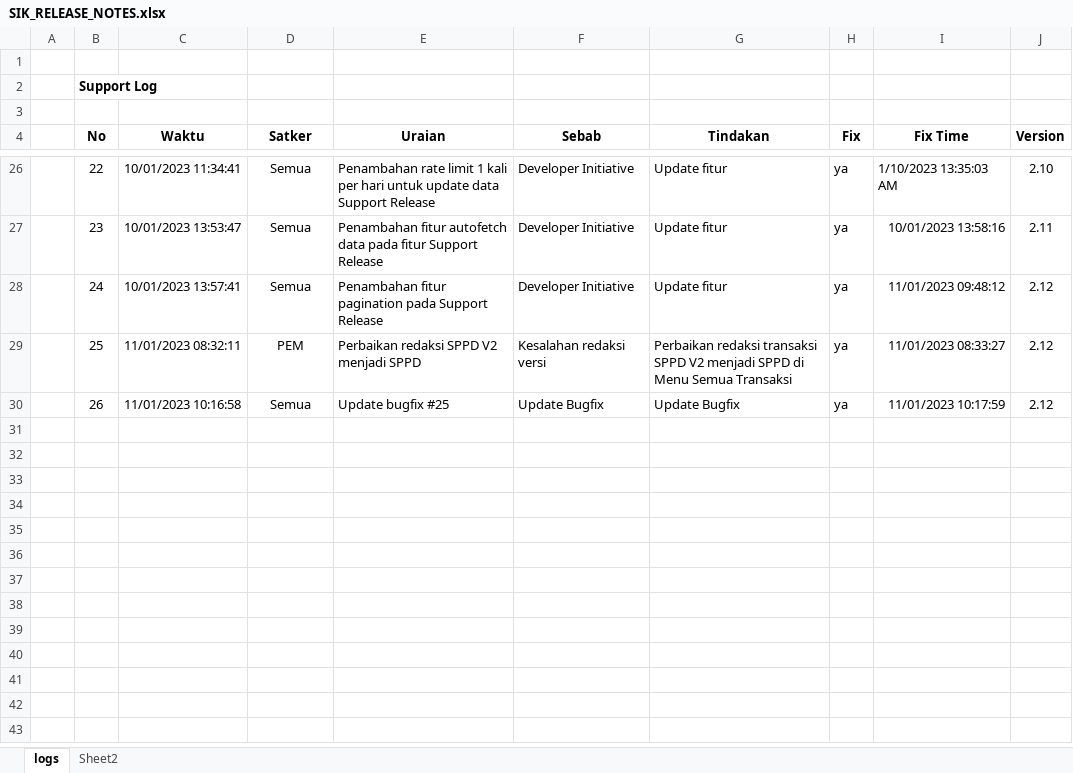
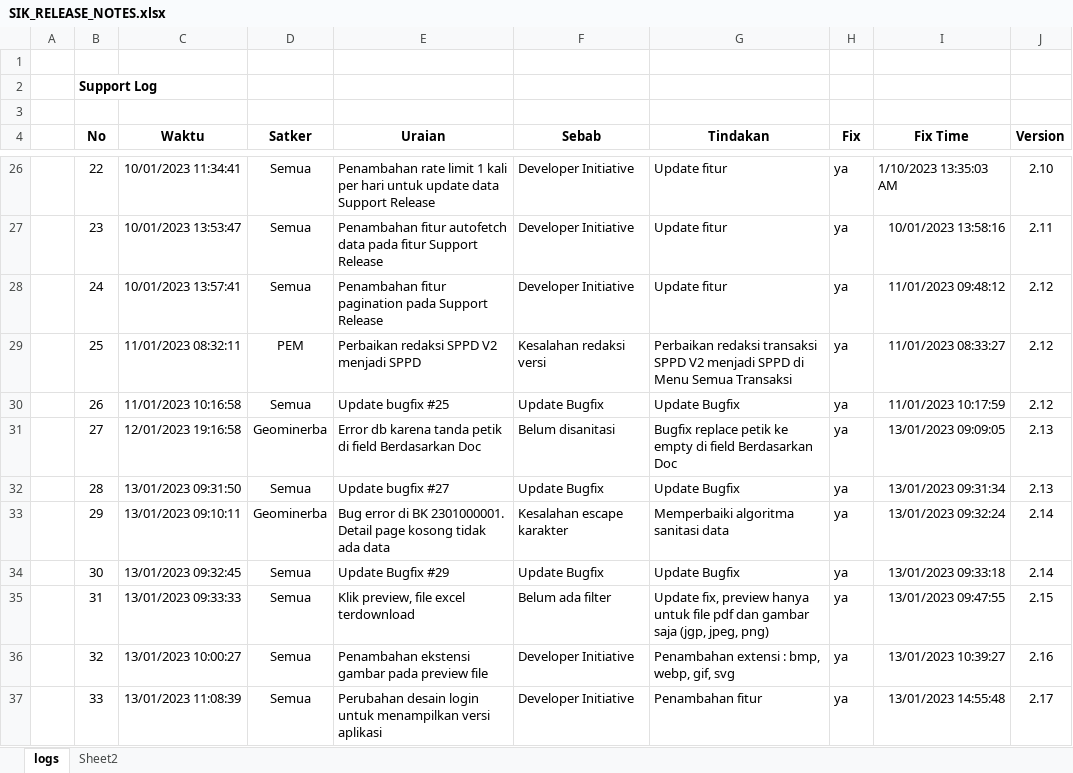
Before and after one commit to Faridalim/sik_release_note, an Excel workbook: SIK_RELEASE_NOTES.xlsx, sheet logs, drawn as a sheet; only a part is shown, gaps mark what is left out; values as stored, in another font and other column widths than the file's, no borders; charts and pictures not drawn; the diff covers the shown part only; the diff names each change by its address in the sheet, - before the commit and + after, or states it on an @@ line.

Commit message:
update 2.17

```diff
--- a/SIK_RELEASE_NOTES.xlsx (sheet logs)
+++ b/SIK_RELEASE_NOTES.xlsx (sheet logs)
+row 31:  | 27 | 12/01/2023 19:16:58 | Geominerba | Error db karena tanda petik di field Berdasarkan Doc | Belum disanitasi | Bugfix replace petik ke empty di field Berdasarkan Doc | ya | 13/01/2023 09:09:05 | 2.13
+row 32:  | 28 | 13/01/2023 09:31:50 | Semua | Update bugfix #27 | Update Bugfix | Update Bugfix | ya | 13/01/2023 09:31:34 | 2.13
+row 33:  | 29 | 13/01/2023 09:10:11 | Geominerba | Bug error di BK 2301000001. Detail page kosong tidak ada data | Kesalahan escape karakter | Memperbaiki algoritma sanitasi data | ya | 13/01/2023 09:32:24 | 2.14
+row 34:  | 30 | 13/01/2023 09:32:45 | Semua | Update Bugfix #29 | Update Bugfix | Update Bugfix | ya | 13/01/2023 09:33:18 | 2.14
+row 35:  | 31 | 13/01/2023 09:33:33 | Semua | Klik preview, file excel terdownload | Belum ada filter | Update fix, preview hanya untuk file pdf dan gambar saja (jgp, jpeg, png) | ya | 13/01/2023 09:47:55 | 2.15
+row 36:  | 32 | 13/01/2023 10:00:27 | Semua | Penambahan ekstensi gambar pada preview file | Developer Initiative | Penambahan extensi : bmp, webp, gif, svg | ya | 13/01/2023 10:39:27 | 2.16
+row 37:  | 33 | 13/01/2023 11:08:39 | Semua | Perubahan desain login untuk menampilkan versi aplikasi | Developer Initiative | Penambahan fitur | ya | 13/01/2023 14:55:48 | 2.17
```
Also changed, not shown: 19 edited cells elsewhere in this sheet, charts or pictures.
